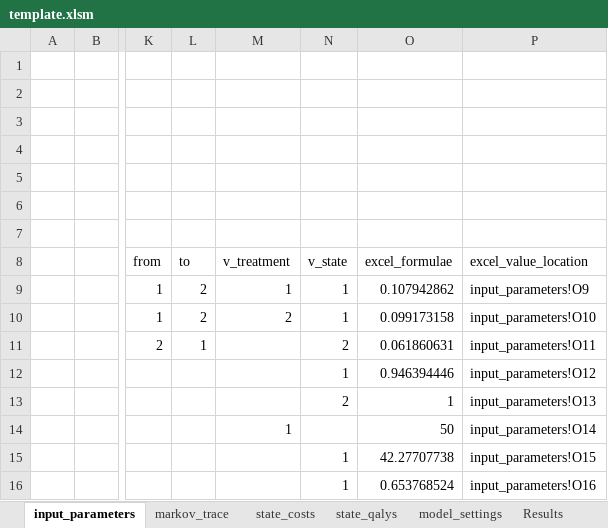
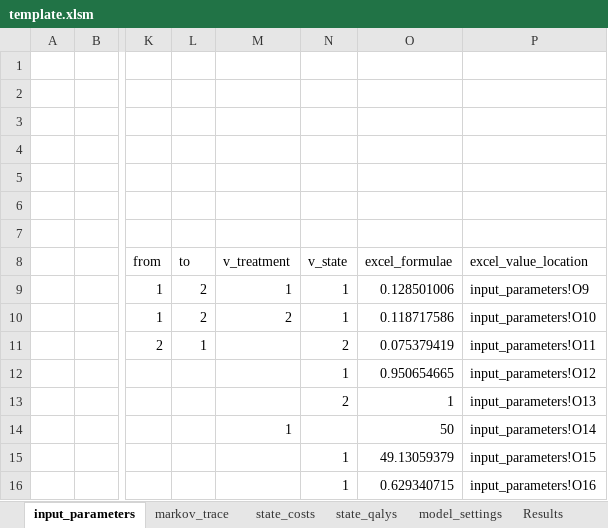
Before and after one commit to Bogdasayen/R-to-Excel-POC, an Excel workbook: inst/ext/template.xlsm, sheet input_parameters, drawn as a sheet; only a part is shown, gaps mark what is left out; values as stored, in another font and other column widths than the file's, no borders; the diff names each change by its address in the sheet, - before the commit and + after, or states it on an @@ line.

```diff
--- a/inst/ext/template.xlsm (sheet input_parameters)
+++ b/inst/ext/template.xlsm (sheet input_parameters)
-O9 (excel_formulae): 0.107942862
+O9 (excel_formulae): 0.128501006
-O10 (excel_formulae): 0.099173158
+O10 (excel_formulae): 0.118717586
-O11 (excel_formulae): 0.061860631
+O11 (excel_formulae): 0.075379419
-O12 (excel_formulae): 0.946394446
+O12 (excel_formulae): 0.950654665
-O15 (excel_formulae): 42.27707738
+O15 (excel_formulae): 49.13059379
-O16 (excel_formulae): 0.653768524
+O16 (excel_formulae): 0.629340715
```
Also changed, not shown: sheet markov_trace, sheet Results, sheet state_costs, sheet state_qalys, charts or pictures, output/test_output_hips.xlsm, output/test_output_smoking.xlsm.
